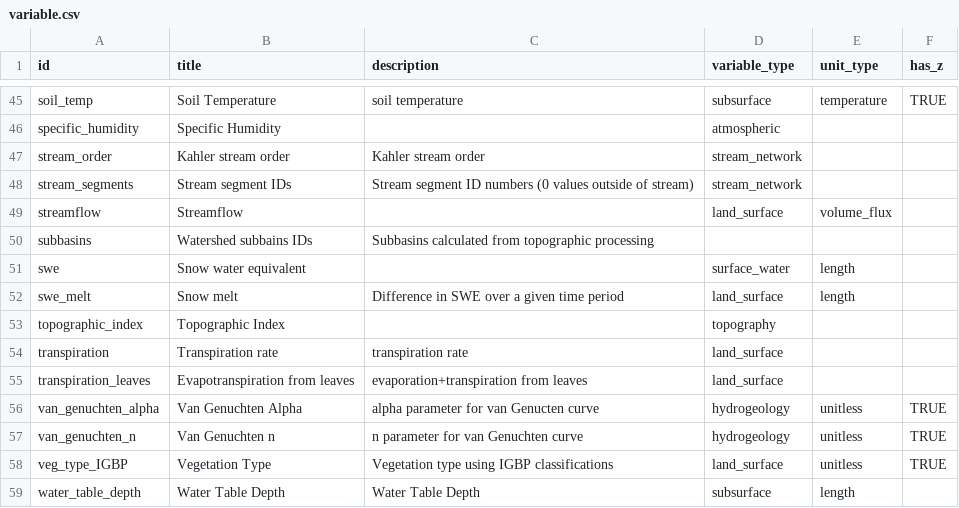
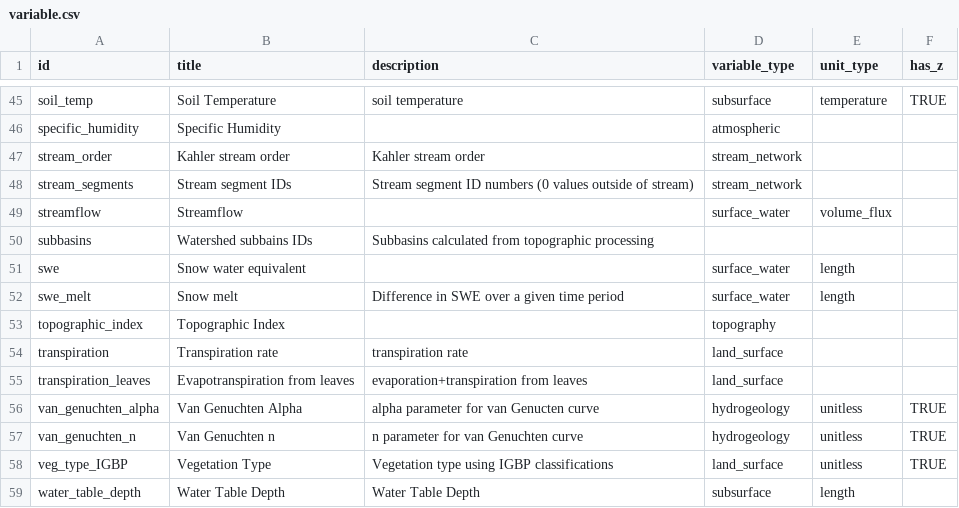
Before and after one commit to hydroframe/hf_hydrodata, a CSV file: src/hf_hydrodata/model/variable.csv, drawn as a sheet; only a part is shown, gaps mark what is left out.

```diff
--- a/src/hf_hydrodata/model/variable.csv
+++ b/src/hf_hydrodata/model/variable.csv
@@ -48,6 +48,6 @@ stream_order,Kahler stream order,Kahler stream order,stream_network,,
 stream_segments,Stream segment IDs,Stream segment ID numbers (0 values outside of stream),stream_network,,
-streamflow,Streamflow,,land_surface,volume_flux,
+streamflow,Streamflow,,surface_water,volume_flux,
 subbasins,Watershed subbains IDs,Subbasins calculated from topographic processing,,,
 swe,Snow water equivalent,,surface_water,length,
-swe_melt,Snow melt,Difference in SWE over a given time period,land_surface,length,
+swe_melt,Snow melt,Difference in SWE over a given time period,surface_water,length,
 topographic_index,Topographic Index,,topography,,
```
Also changed, not shown: 1 other file.
